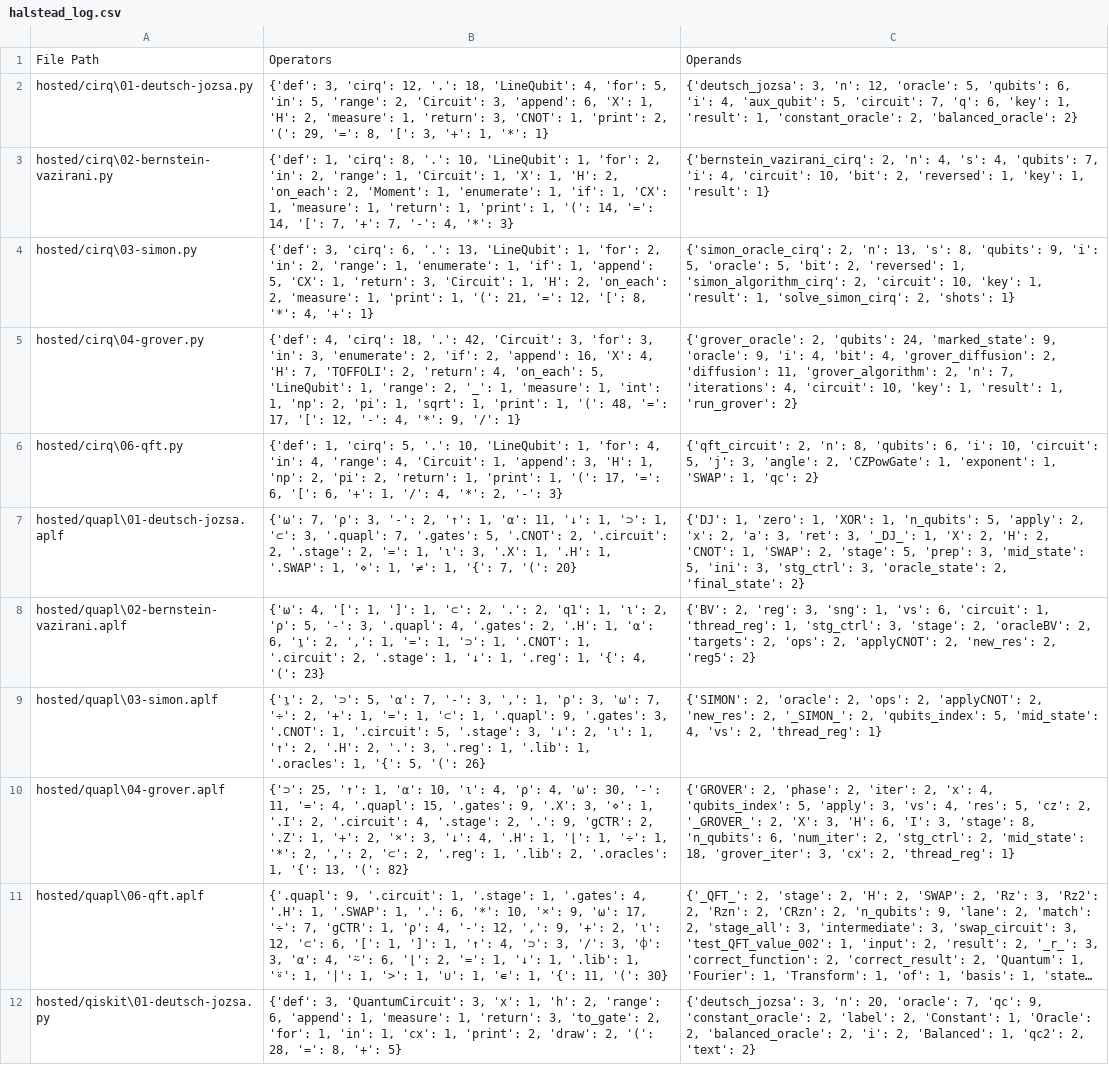
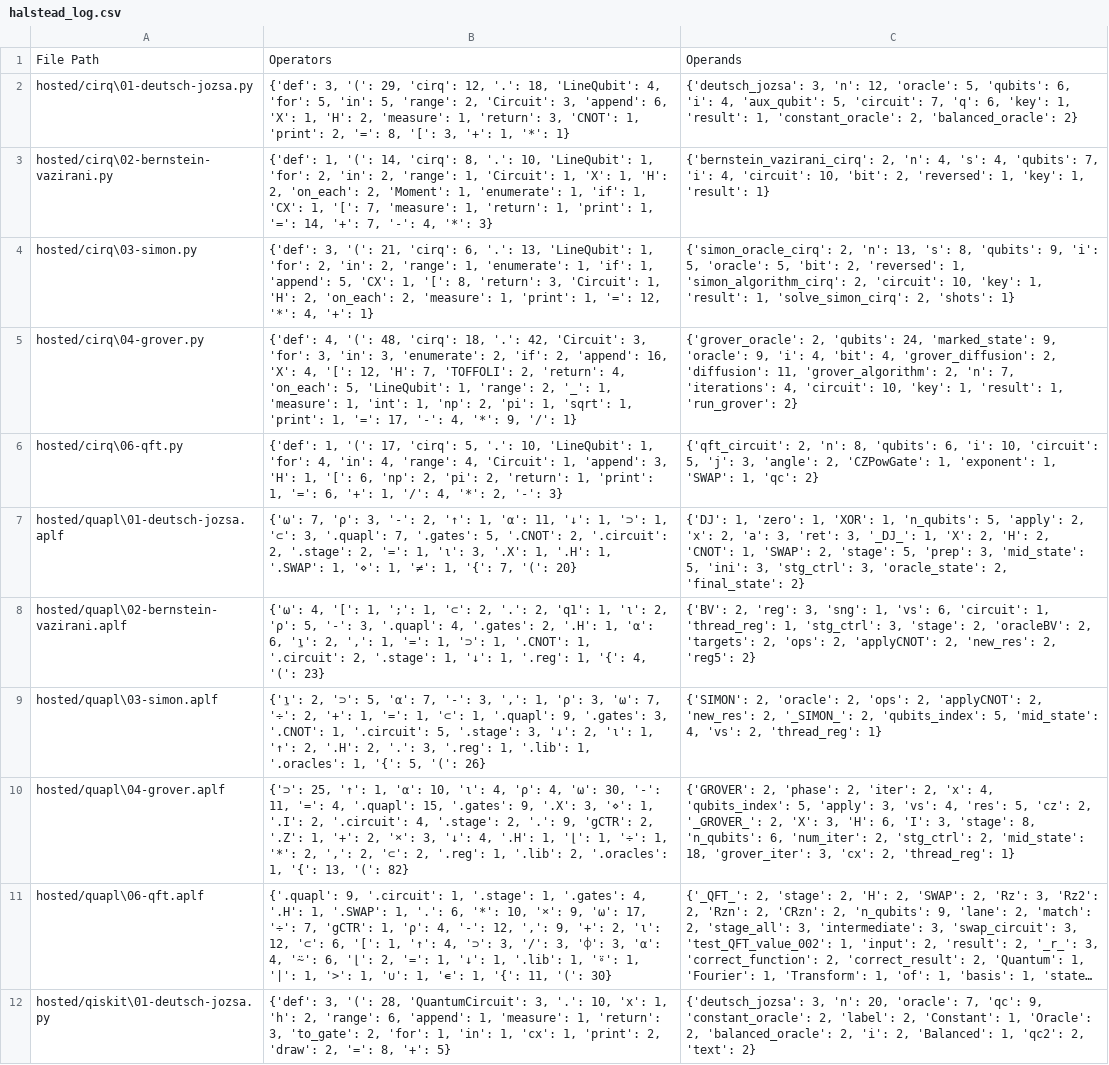
Before and after one commit to Universidad-Cenfotec/quantum-programming-languages-expressiveness, a CSV file: evaluation_metrics/results/halstead_log.csv, drawn as a sheet; only a part is shown; long unchanged cells end in …; the diff covers the shown part only; the diff names each change by its address in the sheet, - before the commit and + after, or states it on an @@ line.

```diff
--- a/evaluation_metrics/results/halstead_log.csv
+++ b/evaluation_metrics/results/halstead_log.csv
-B2: {'def': 3, 'cirq': 12, '.': 18, 'LineQubit': 4, 'for': 5, 'in': 5, 'range': 2, 'Circuit': 3, 'append': 6, 'X': 1, 'H': 2, 'measure': 1, 'return': 3, 'CNOT': 1, 'print': 2, '(': 29, '=': 8,…
+B2: {'def': 3, '(': 29, 'cirq': 12, '.': 18, 'LineQubit': 4, 'for': 5, 'in': 5, 'range': 2, 'Circuit': 3, 'append': 6, 'X': 1, 'H': 2, 'measure': 1, 'return': 3, 'CNOT': 1, 'print': 2, '=': 8,…
-B3: {'def': 1, 'cirq': 8, '.': 10, 'LineQubit': 1, 'for': 2, 'in': 2, 'range': 1, 'Circuit': 1, 'X': 1, 'H': 2, 'on_each': 2, 'Moment': 1, 'enumerate': 1, 'if': 1, 'CX': 1, 'measure': 1, 'return': 1, 'print': 1, '(': 14, '=': 14, '[': 7, '+': 7,…
+B3: {'def': 1, '(': 14, 'cirq': 8, '.': 10, 'LineQubit': 1, 'for': 2, 'in': 2, 'range': 1, 'Circuit': 1, 'X': 1, 'H': 2, 'on_each': 2, 'Moment': 1, 'enumerate': 1, 'if': 1, 'CX': 1, '[': 7, 'measure': 1, 'return': 1, 'print': 1, '=': 14, '+': 7,…
-B4: {'def': 3, 'cirq': 6, '.': 13, 'LineQubit': 1, 'for': 2, 'in': 2, 'range': 1, 'enumerate': 1, 'if': 1, 'append': 5, 'CX': 1, 'return': 3, 'Circuit': 1, 'H': 2, 'on_each': 2, 'measure': 1, 'print': 1, '(': 21, '=': 12, '[': 8, '*': 4,…
+B4: {'def': 3, '(': 21, 'cirq': 6, '.': 13, 'LineQubit': 1, 'for': 2, 'in': 2, 'range': 1, 'enumerate': 1, 'if': 1, 'append': 5, 'CX': 1, '[': 8, 'return': 3, 'Circuit': 1, 'H': 2, 'on_each': 2, 'measure': 1, 'print': 1, '=': 12, '*': 4,…
-B5: {'def': 4, 'cirq': 18, '.': 42, 'Circuit': 3, 'for': 3, 'in': 3, 'enumerate': 2, 'if': 2, 'append': 16, 'X': 4, 'H': 7, 'TOFFOLI': 2, 'return': 4, 'on_each': 5, 'LineQubit': 1, 'range': 2, '_': 1, 'measure': 1, 'int': 1, 'np': 2, 'pi': 1, 'sqrt': 1, 'print': 1, '(': 48, '=': 17, '[': 12, '-': 4,…
+B5: {'def': 4, '(': 48, 'cirq': 18, '.': 42, 'Circuit': 3, 'for': 3, 'in': 3, 'enumerate': 2, 'if': 2, 'append': 16, 'X': 4, '[': 12, 'H': 7, 'TOFFOLI': 2, 'return': 4, 'on_each': 5, 'LineQubit': 1, 'range': 2, '_': 1, 'measure': 1, 'int': 1, 'np': 2, 'pi': 1, 'sqrt': 1, 'print': 1, '=': 17, '-': 4,…
-B6: {'def': 1, 'cirq': 5, '.': 10, 'LineQubit': 1, 'for': 4, 'in': 4, 'range': 4, 'Circuit': 1, 'append': 3, 'H': 1, 'np': 2, 'pi': 2, 'return': 1, 'print': 1, '(': 17, '=': 6, '[': 6, '+':…
+B6: {'def': 1, '(': 17, 'cirq': 5, '.': 10, 'LineQubit': 1, 'for': 4, 'in': 4, 'range': 4, 'Circuit': 1, 'append': 3, 'H': 1, '[': 6, 'np': 2, 'pi': 2, 'return': 1, 'print': 1, '=': 6, '+':…
-B8: …'[': 1, ']': 1, '⊂':…
+B8: …'[': 1, ';': 1, '⊂':…
-B11: …'[': 1, ']': 1, '↑': 4,…
+B11: …'[': 1, '↑': 4,…
-B12: {'def': 3, 'QuantumCircuit': 3, 'x': 1, 'h': 2, 'range': 6, 'append': 1, 'measure': 1, 'return': 3, 'to_gate': 2, 'for': 1, 'in': 1, 'cx': 1, 'print': 2, 'draw': 2, '(': 28, '=': 8,…
+B12: {'def': 3, '(': 28, 'QuantumCircuit': 3, '.': 10, 'x': 1, 'h': 2, 'range': 6, 'append': 1, 'measure': 1, 'return': 3, 'to_gate': 2, 'for': 1, 'in': 1, 'cx': 1, 'print': 2, 'draw': 2, '=': 8,…
```
Also changed, not shown: 22 edited cells elsewhere in this file, evaluation_metrics/results/effort_loc_ratio.csv, evaluation_metrics/results/halstead.csv, 15 other files.
